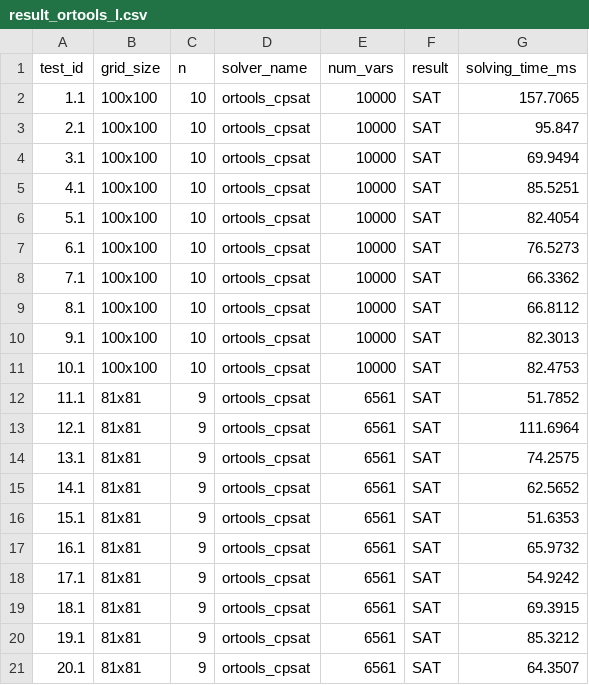
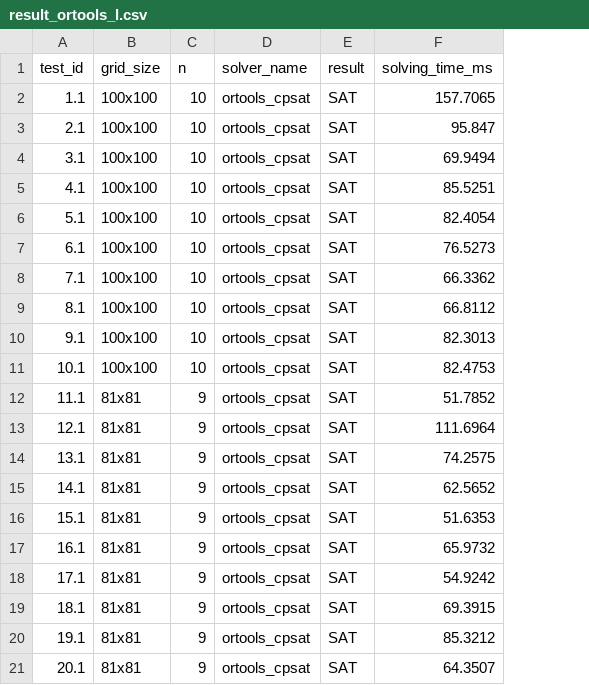
Before and after one commit to NGKKKKK/N-SQUARE-SUDOKU, a CSV file: data/result_ortools_l.csv, drawn as a sheet; the diff names each change by its address in the sheet, - before the commit and + after, or states it on an @@ line.

Commit message:
edit readme + change figure table

```diff
--- a/data/result_ortools_l.csv
+++ b/data/result_ortools_l.csv
-column E (num_vars), rows 2-21: 10000 | 10000 | 10000 | 10000 | 10000 | 10000 | 10000 | 10000 | 10000 | 10000 | 6561 | 6561 | 6561 | 6561 | 6561 | 6561 | 6561 | 6561 | 6561 | 6561
```
Also changed, not shown: 3 other files.
